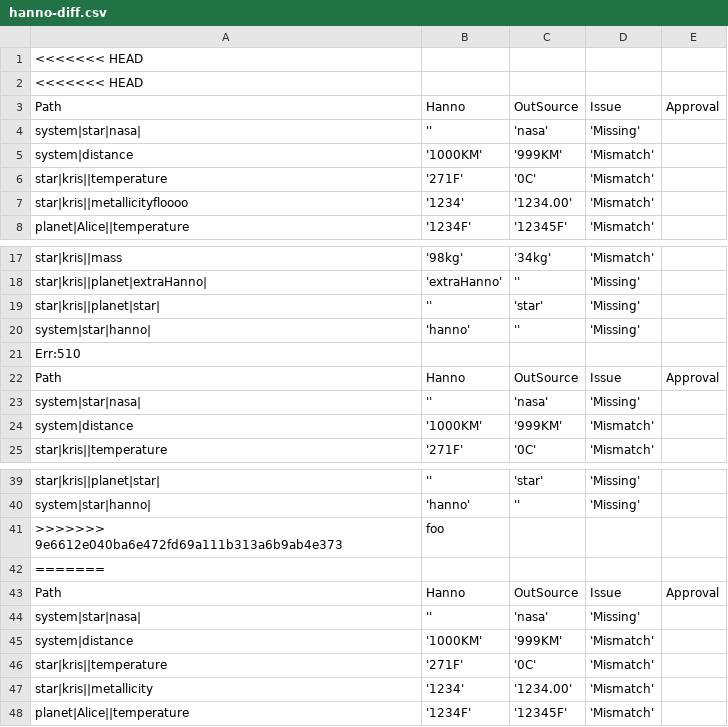
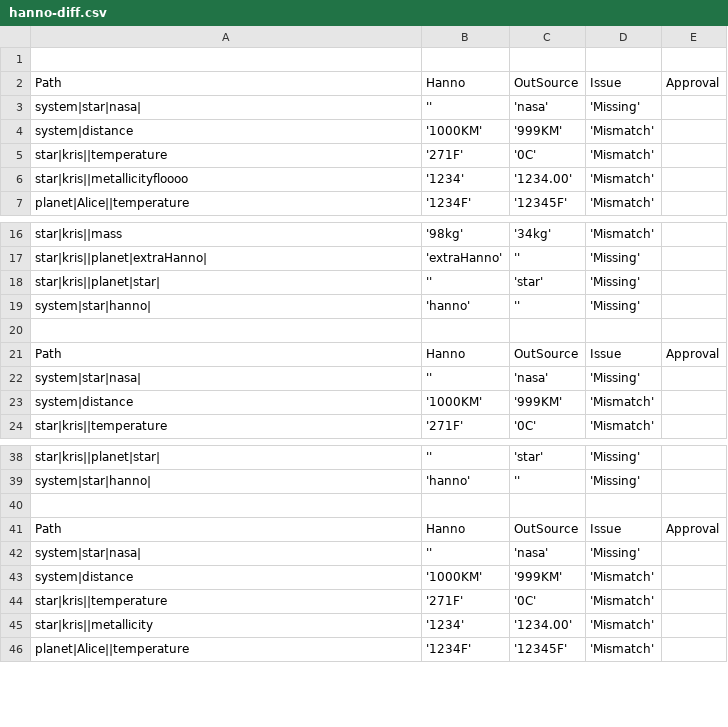
Before and after one commit to mosake/OpenExo_mirror, a CSV file: deliverable4/Application/hanno-diff.csv, drawn as a sheet; only a part is shown, gaps mark what is left out.

Commit message:
Update hanno-diff.csv

```diff
--- a/deliverable4/Application/hanno-diff.csv
+++ b/deliverable4/Application/hanno-diff.csv
@@ -1,3 +1,2 @@
-<<<<<<< HEAD
-<<<<<<< HEAD,,,,
+
 Path,Hanno,OutSource,Issue,Approval
@@ -20,3 +19,3 @@ star|kris||planet|star|, '','star', 'Missing',
 system|star|hanno|, 'hanno','', 'Missing',
-Err:510,,,,
+
 Path,Hanno,OutSource,Issue,Approval
@@ -40,4 +39,3 @@ star|kris||planet|star|, '','star', 'Missing',
 system|star|hanno|, 'hanno','', 'Missing',
->>>>>>> 9e6612e040ba6e472fd69a111b313a6b9ab4e373,foo,,,
-=======
+
 Path,Hanno,OutSource,Issue,Approval
```
